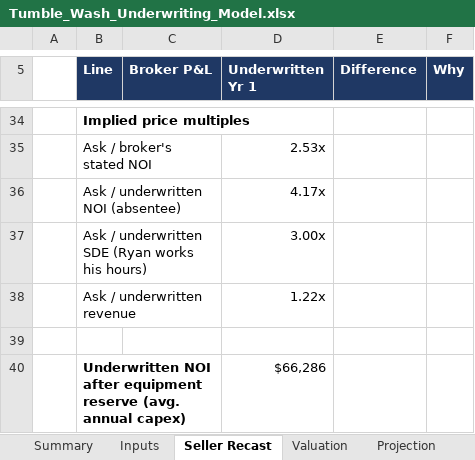
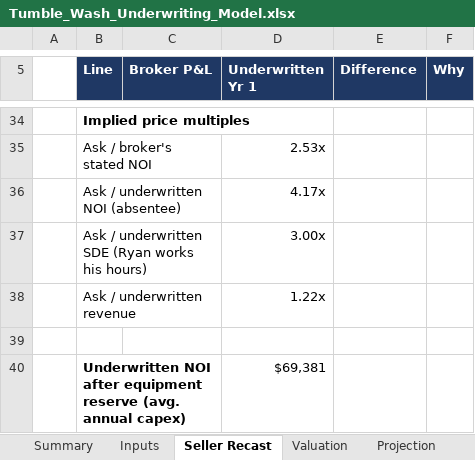
Before and after one commit to RyanB101/LaundromatAcq, an Excel workbook: underwriting/Tumble_Wash_Underwriting_Model.xlsx, sheet Seller Recast, drawn as a sheet; only a part is shown, gaps mark what is left out; values as stored, in another font and other column widths than the file's, no borders; the diff names each change by its address in the sheet, - before the commit and + after, or states it on an @@ line.

```diff
--- a/underwriting/Tumble_Wash_Underwriting_Model.xlsx (sheet Seller Recast)
+++ b/underwriting/Tumble_Wash_Underwriting_Model.xlsx (sheet Seller Recast)
-D40 (Underwritten Yr 1): $66,286
+D40 (Underwritten Yr 1): $69,381
```
Also changed, not shown: sheet Structures, sheet Depreciation, sheet Projection, sheet Summary, sheet Valuation, sheet Inputs, 3 other files.
